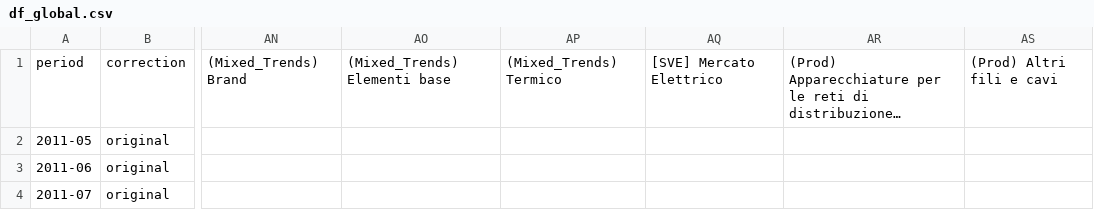
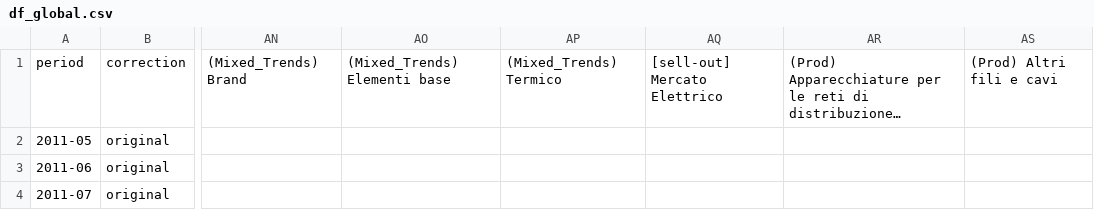
Before and after one commit to AntoMura78/BT_global_frame, a CSV file: data/df_global.csv, drawn as a sheet; only a part is shown, gaps mark what is left out; long unchanged cells end in …; the diff names each change by its address in the sheet, - before the commit and + after, or states it on an @@ line.

Commit message:
Update df_global.csv

```diff
--- a/data/df_global.csv
+++ b/data/df_global.csv
-AQ1: [SVE] Mercato Elettrico
+AQ1: [sell-out] Mercato Elettrico
```
